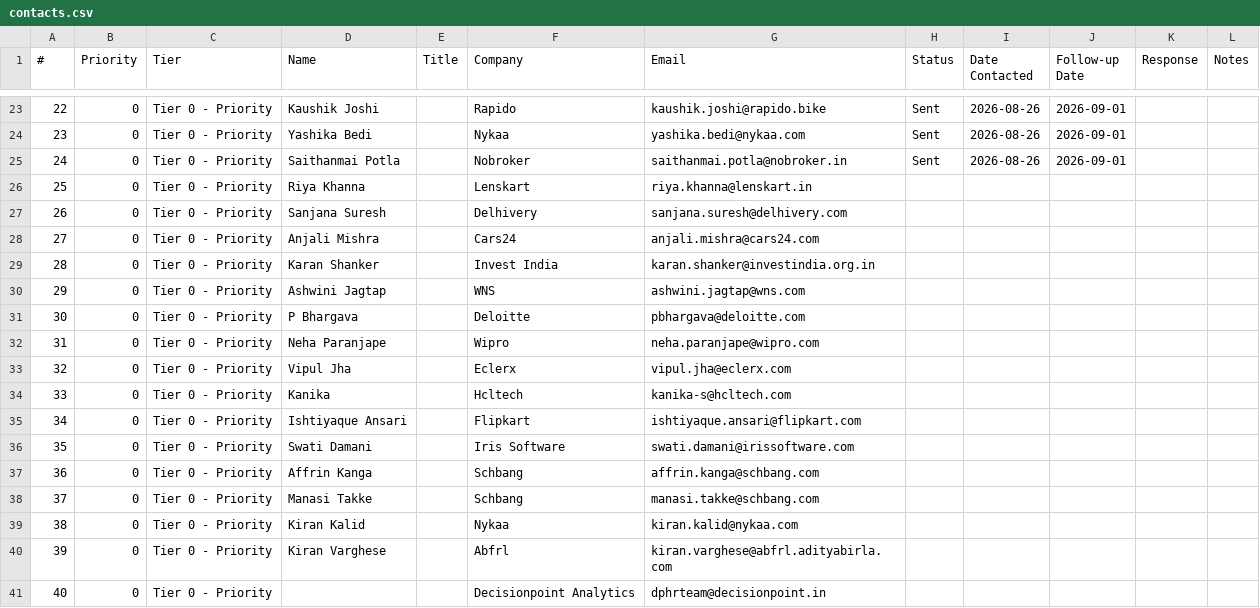
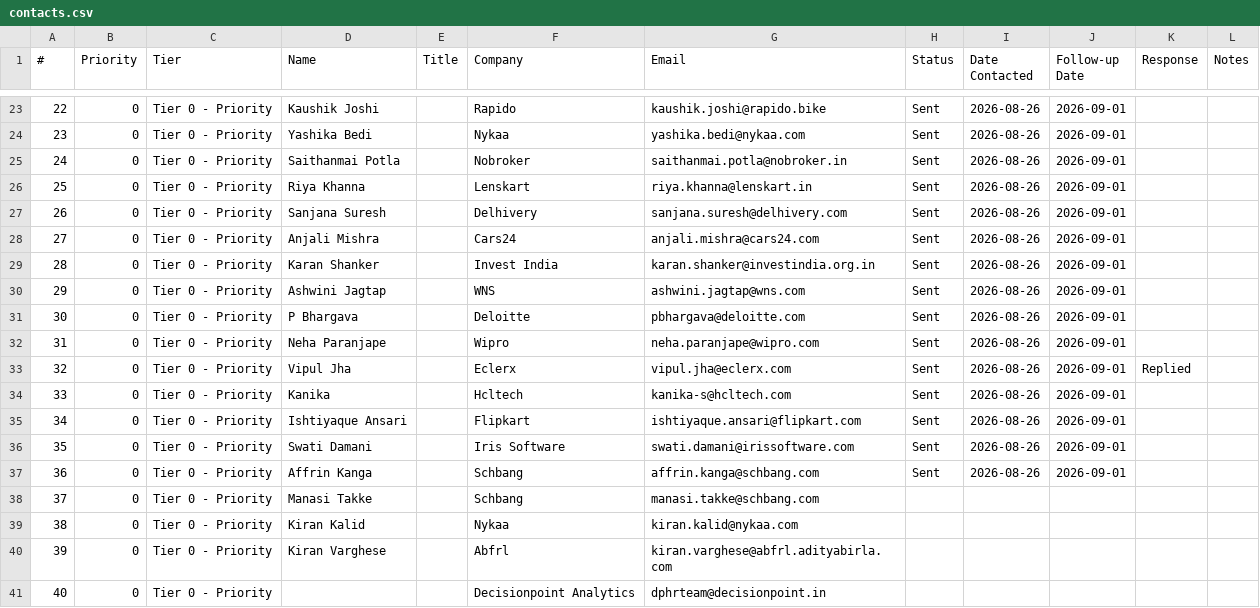
Before and after one commit to RishitTandon7/hr-outreach-bot, a CSV file: contacts.csv, drawn as a sheet; only a part is shown, gaps mark what is left out.

```diff
--- a/contacts.csv
+++ b/contacts.csv
@@ -25,14 +25,14 @@
 24,0,Tier 0 - Priority,Saithanmai Potla,,Nobroker,saithanmai.potla@nobroker.in,Sent,2026-08-26,2026-09-01,,
-25,0,Tier 0 - Priority,Riya Khanna,,Lenskart,riya.khanna@lenskart.in,,,,,
-26,0,Tier 0 - Priority,Sanjana Suresh,,Delhivery,sanjana.suresh@delhivery.com,,,,,
-27,0,Tier 0 - Priority,Anjali Mishra,,Cars24,anjali.mishra@cars24.com,,,,,
-28,0,Tier 0 - Priority,Karan Shanker,,Invest India,karan.shanker@investindia.org.in,,,,,
-29,0,Tier 0 - Priority,Ashwini Jagtap,,WNS,ashwini.jagtap@wns.com,,,,,
-30,0,Tier 0 - Priority,P Bhargava,,Deloitte,pbhargava@deloitte.com,,,,,
-31,0,Tier 0 - Priority,Neha Paranjape,,Wipro,neha.paranjape@wipro.com,,,,,
-32,0,Tier 0 - Priority,Vipul Jha,,Eclerx,vipul.jha@eclerx.com,,,,,
-33,0,Tier 0 - Priority,Kanika,,Hcltech,kanika-s@hcltech.com,,,,,
-34,0,Tier 0 - Priority,Ishtiyaque Ansari,,Flipkart,ishtiyaque.ansari@flipkart.com,,,,,
-35,0,Tier 0 - Priority,Swati Damani,,Iris Software,swati.damani@irissoftware.com,,,,,
-36,0,Tier 0 - Priority,Affrin Kanga,,Schbang,affrin.kanga@schbang.com,,,,,
+25,0,Tier 0 - Priority,Riya Khanna,,Lenskart,riya.khanna@lenskart.in,Sent,2026-08-26,2026-09-01,,
+26,0,Tier 0 - Priority,Sanjana Suresh,,Delhivery,sanjana.suresh@delhivery.com,Sent,2026-08-26,2026-09-01,,
+27,0,Tier 0 - Priority,Anjali Mishra,,Cars24,anjali.mishra@cars24.com,Sent,2026-08-26,2026-09-01,,
+28,0,Tier 0 - Priority,Karan Shanker,,Invest India,karan.shanker@investindia.org.in,Sent,2026-08-26,2026-09-01,,
+29,0,Tier 0 - Priority,Ashwini Jagtap,,WNS,ashwini.jagtap@wns.com,Sent,2026-08-26,2026-09-01,,
+30,0,Tier 0 - Priority,P Bhargava,,Deloitte,pbhargava@deloitte.com,Sent,2026-08-26,2026-09-01,,
+31,0,Tier 0 - Priority,Neha Paranjape,,Wipro,neha.paranjape@wipro.com,Sent,2026-08-26,2026-09-01,,
+32,0,Tier 0 - Priority,Vipul Jha,,Eclerx,vipul.jha@eclerx.com,Sent,2026-08-26,2026-09-01,Replied,
+33,0,Tier 0 - Priority,Kanika,,Hcltech,kanika-s@hcltech.com,Sent,2026-08-26,2026-09-01,,
+34,0,Tier 0 - Priority,Ishtiyaque Ansari,,Flipkart,ishtiyaque.ansari@flipkart.com,Sent,2026-08-26,2026-09-01,,
+35,0,Tier 0 - Priority,Swati Damani,,Iris Software,swati.damani@irissoftware.com,Sent,2026-08-26,2026-09-01,,
+36,0,Tier 0 - Priority,Affrin Kanga,,Schbang,affrin.kanga@schbang.com,Sent,2026-08-26,2026-09-01,,
 37,0,Tier 0 - Priority,Manasi Takke,,Schbang,manasi.takke@schbang.com,,,,,
```
Also changed, not shown: 1 other file.
